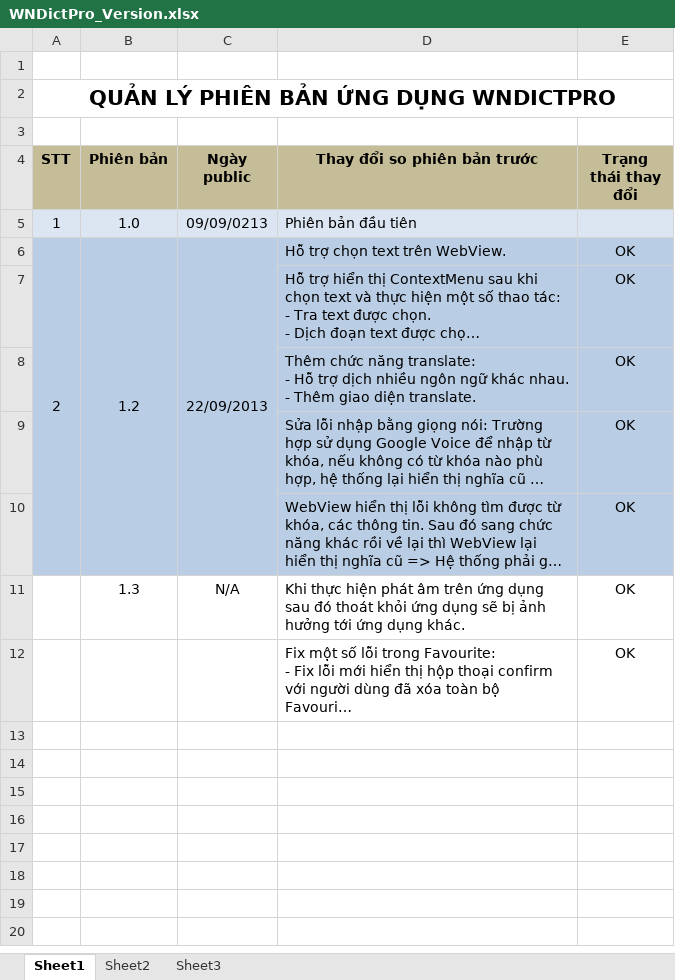
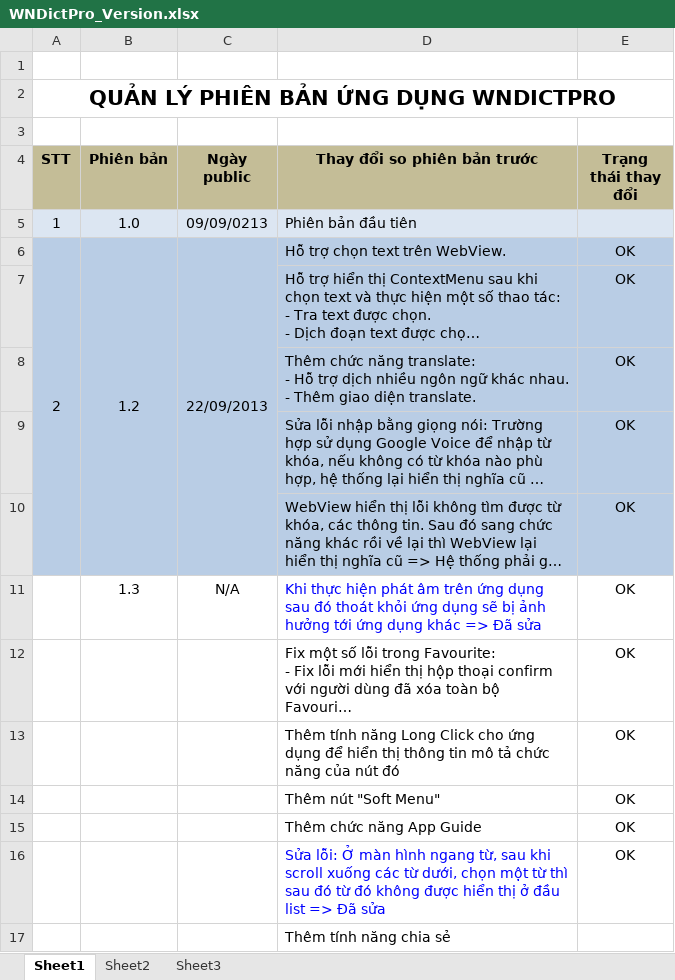
Before and after one commit to laptrinhbockchain/mobilesoftvn, an Excel workbook: wndictpro/version/WNDictPro_Version.xlsx, sheet Sheet1, drawn as a sheet; long unchanged cells end in …; values as stored, in another font and other column widths than the file's, no borders; the diff names each change by its address in the sheet, - before the commit and + after, or states it on an @@ line.

```diff
--- a/wndictpro/version/WNDictPro_Version.xlsx (sheet Sheet1)
+++ b/wndictpro/version/WNDictPro_Version.xlsx (sheet Sheet1)
-D11 (Thay đổi so phiên bản trước): …ứng dụng khác.
+D11 (Thay đổi so phiên bản trước): …ứng dụng khác => Đã sửa
-D11 text colour: black
+D11 text colour: #0000FF
+row 13:  |  |  | Thêm tính năng Long Click cho ứng dụng để hiển thị thông tin mô tả chức năng của nút đó | OK
+row 14:  |  |  | Thêm nút "Soft Menu" | OK
+row 15:  |  |  | Thêm chức năng App Guide | OK
+row 16:  |  |  | Sửa lỗi: Ở màn hình ngang từ, sau khi scroll xuống các từ dưới, chọn một từ thì sau đó từ đó không được hiển thị ở đầu list => Đã sửa | OK
+row 17:  |  |  | Thêm tính năng chia sẻ
```
Also changed, not shown: 1 other file.
